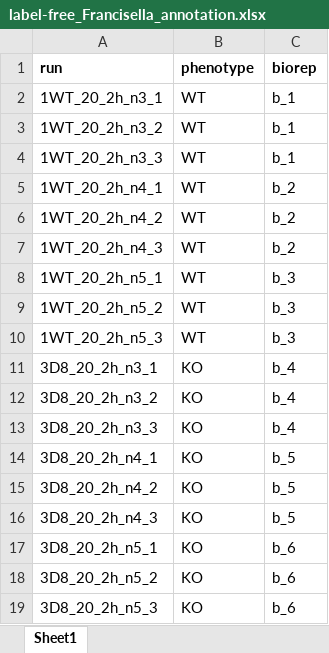
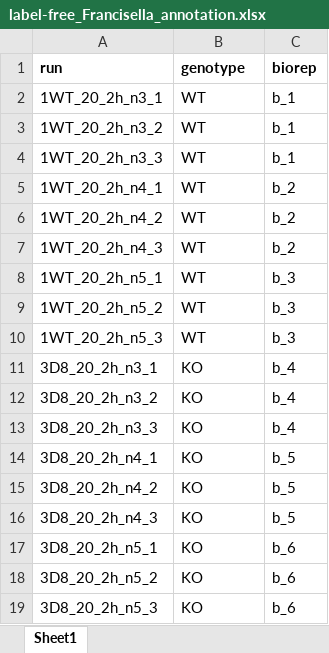
Before and after one commit to ludgergoeminne/MSqRobData, an Excel workbook: inst/extdata/Francisella/label-free_Francisella_annotation.xlsx, sheet Sheet1, drawn as a sheet; values as stored, in another font and other column widths than the file's, no borders; the diff names each change by its address in the sheet, - before the commit and + after, or states it on an @@ line.

```diff
--- a/inst/extdata/Francisella/label-free_Francisella_annotation.xlsx (sheet Sheet1)
+++ b/inst/extdata/Francisella/label-free_Francisella_annotation.xlsx (sheet Sheet1)
-B1: phenotype
+B1: genotype
```
Also changed, not shown: 1 other file.
